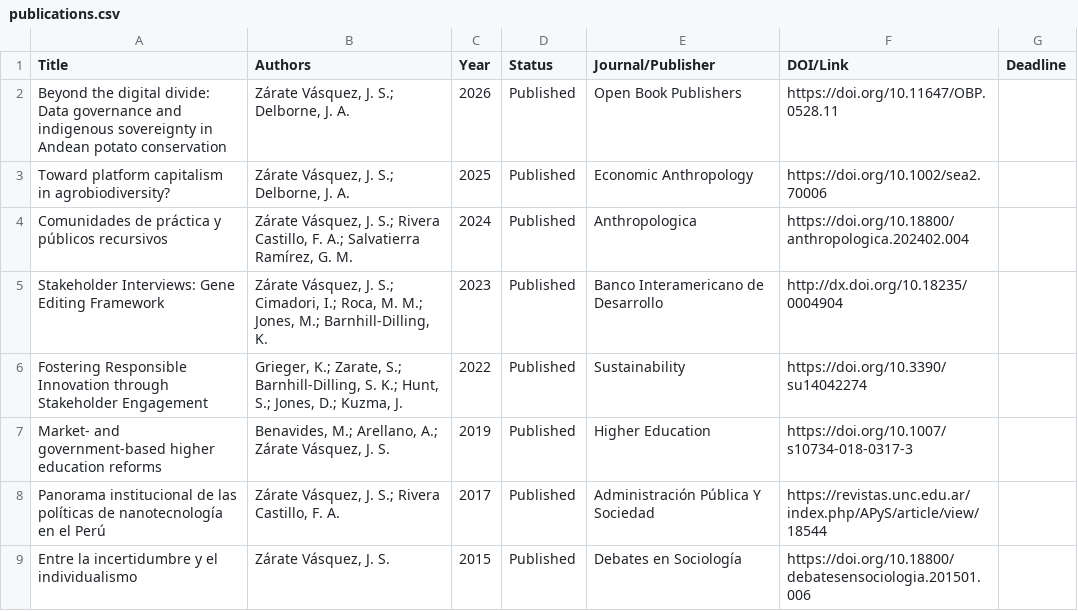
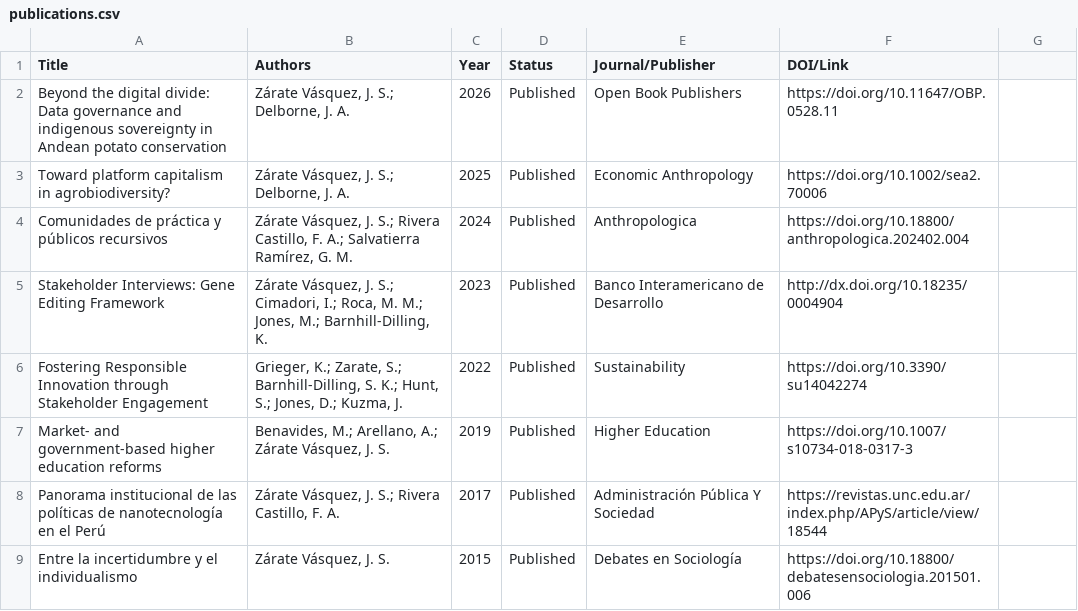
Before and after one commit to szarate88/batcave-dashboard, a CSV file: data/publications.csv, drawn as a sheet.

Commit message:
Update publications.csv

```diff
--- a/data/publications.csv
+++ b/data/publications.csv
@@ -1,2 +1,2 @@
-Title,Authors,Year,Status,Journal/Publisher,DOI/Link,Deadline
+Title,Authors,Year,Status,Journal/Publisher,DOI/Link
 Beyond the digital divide: Data governance and indigenous sovereignty in Andean potato conservation,"Zárate Vásquez, J. S.; Delborne, J. A.",2026,Published,Open Book Publishers,https://doi.org/10.11647/OBP.0528.11
```
